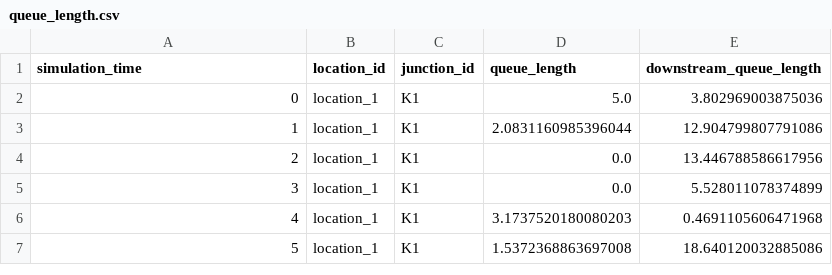
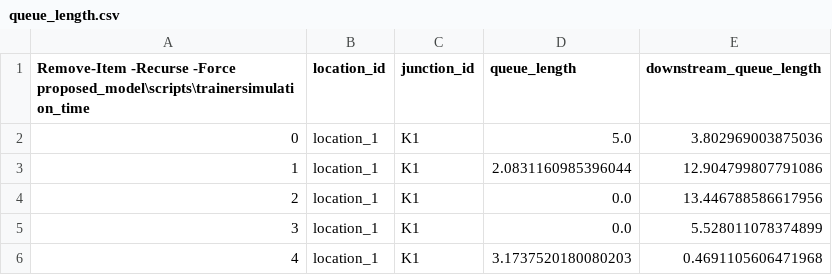
Before and after one commit to sudhanshuranjan277/SpatioTemporal-Traffic-Forecasting-Transformer, a CSV file: proposed_model/outputs/comparison/traffic_metrics/queue_length.csv, drawn as a sheet; only a part is shown; the shorter side is filled out with more unchanged rows.

```diff
--- a/proposed_model/outputs/comparison/traffic_metrics/queue_length.csv
+++ b/proposed_model/outputs/comparison/traffic_metrics/queue_length.csv
@@ -1,2 +1,2 @@
-simulation_time,location_id,junction_id,queue_length,downstream_queue_length
+Remove-Item -Recurse -Force proposed_model\scripts\trainersimulation_time,location_id,junction_id,queue_length,downstream_queue_length
 0,location_1,K1,5.0,3.802969003875036
```
